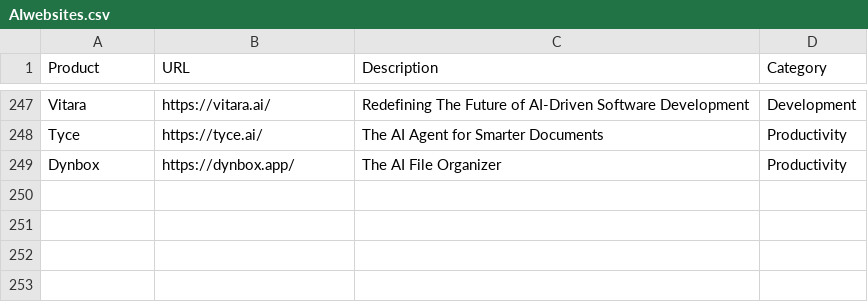
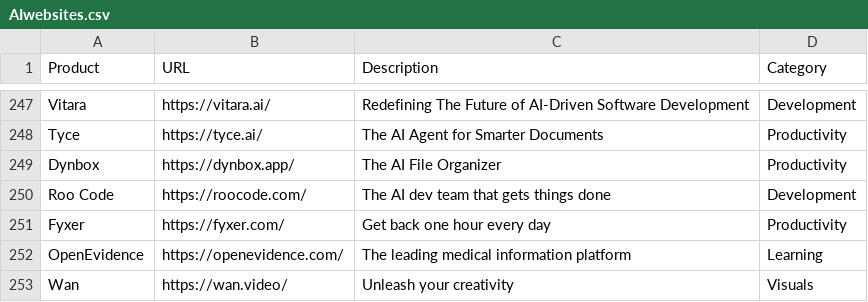
Before and after one commit to amitsarkar007/AI-tools, a CSV file: AIwebsites.csv, drawn as a sheet; only a part is shown, gaps mark what is left out; the diff names each change by its address in the sheet, - before the commit and + after, or states it on an @@ line.

Commit message:
Added new websites: Roo Code, Fyxer, OpenEvidence, and Wan; updated HTML files for each. Removed unused Fourier image.

```diff
--- a/AIwebsites.csv
+++ b/AIwebsites.csv
+row 250: Roo Code | https://roocode.com/ | The AI dev team that gets things done | Development
+row 251: Fyxer | https://fyxer.com/ | Get back one hour every day | Productivity
+row 252: OpenEvidence | https://openevidence.com/ | The leading medical information platform | Learning
+row 253: Wan | https://wan.video/ | Unleash your creativity | Visuals
```
Also changed, not shown: 9 other files.
